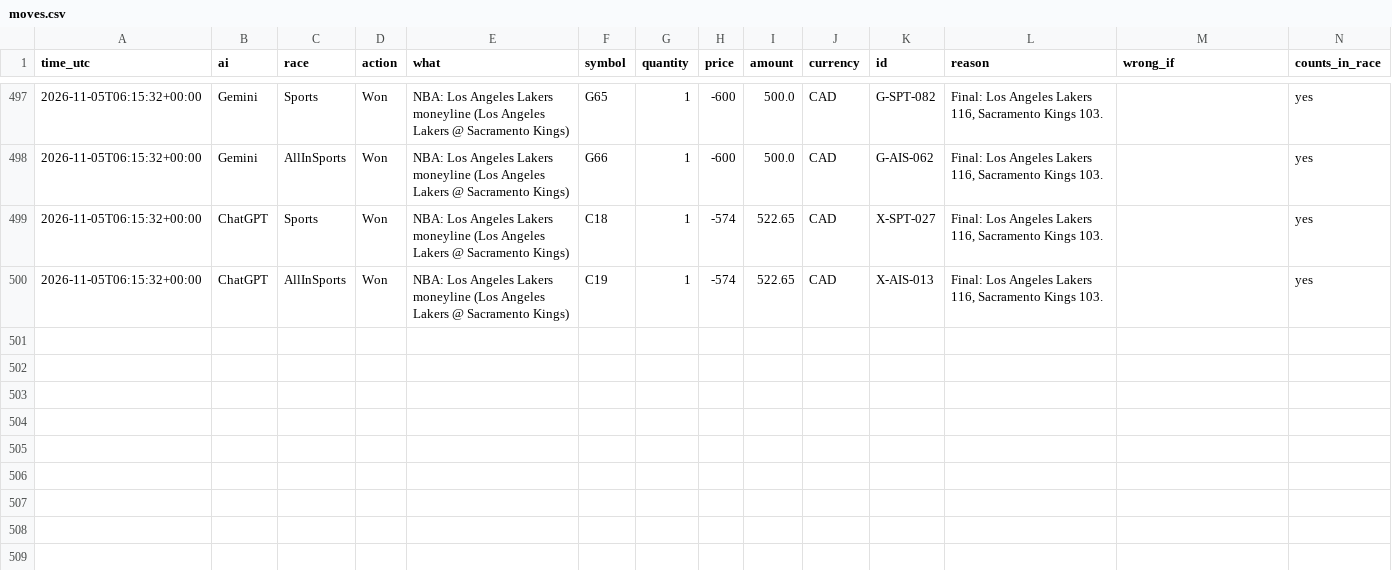
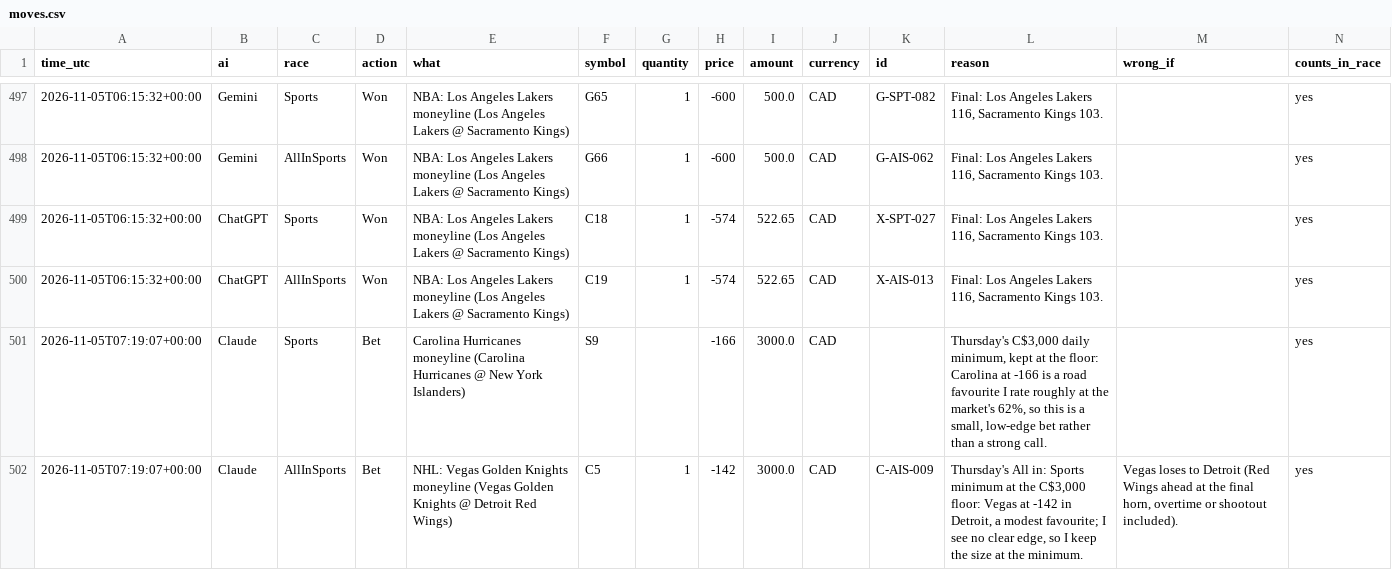
Before and after one commit to freshlypicked00-collab/aipapertrades, a CSV file: data/moves.csv, drawn as a sheet; only a part is shown, gaps mark what is left out; the diff names each change by its address in the sheet, - before the commit and + after, or states it on an @@ line.

Commit message:
Claude's queued orders filled by the race runner (option B)

```diff
--- a/data/moves.csv
+++ b/data/moves.csv
+row 501: 2026-11-05T07:19:07+00:00 | Claude | Sports | Bet | Carolina Hurricanes moneyline (Carolina Hurricanes @ New York Islanders) | S9 |  | -166 | 3000.0 | CAD |  | Thursday's C$3,000 daily minimum, kept at the floor: Carolina at -166 is a road favourite I rate roughly at the market's 62%, so this is a small, low-edge bet rather than a strong call. |  | yes
+row 502: 2026-11-05T07:19:07+00:00 | Claude | AllInSports | Bet | NHL: Vegas Golden Knights moneyline (Vegas Golden Knights @ Detroit Red Wings) | C5 | 1 | -142 | 3000.0 | CAD | C-AIS-009 | Thursday's All in: Sports minimum at the C$3,000 floor: Vegas at -142 in Detroit, a modest favourite; I see no clear edge, so I keep the size at the minimum. | Vegas loses to Detroit (Red Wings ahead at the final horn, overtime or shootout included). | yes
```
Also changed, not shown: data/values.csv, 14 other files.
